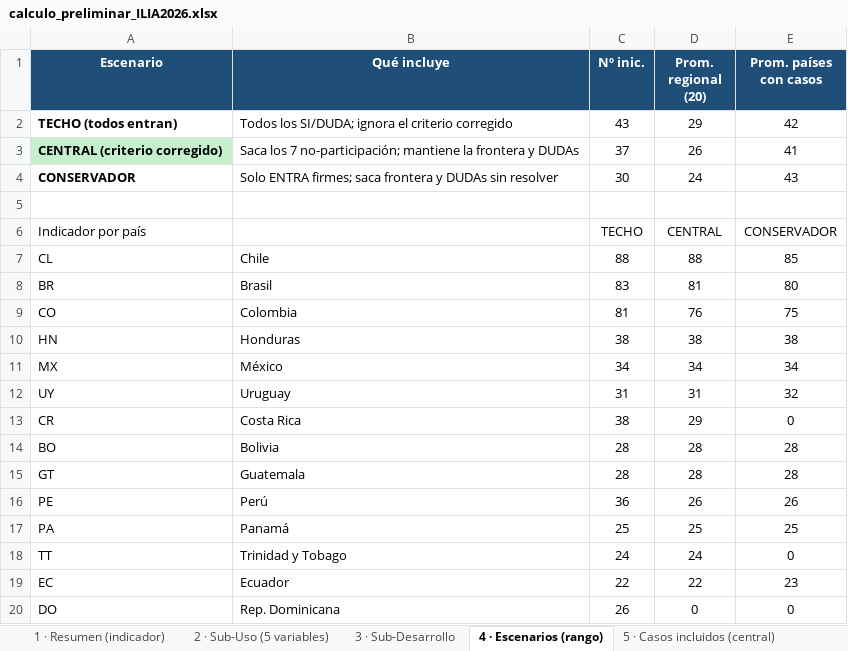
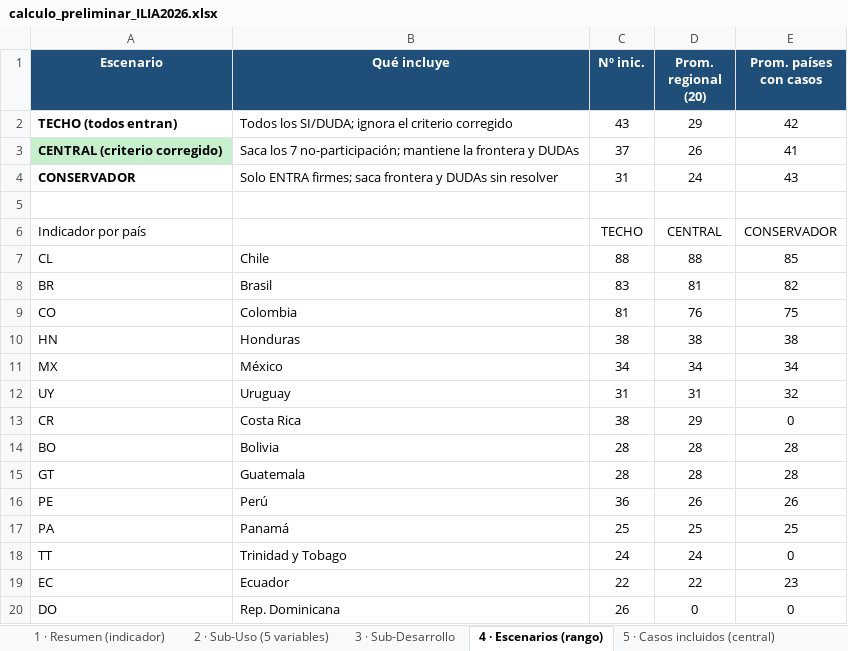
Before and after one commit to aplicaciones-foresight/ilia26-participacion, an Excel workbook: data/gates/calculo_preliminar_ILIA2026.xlsx, sheet 4 · Escenarios (rango), drawn as a sheet; values as stored, in another font and other column widths than the file's, no borders; the diff names each change by its address in the sheet, - before the commit and + after, or states it on an @@ line.

```diff
--- a/data/gates/calculo_preliminar_ILIA2026.xlsx (sheet 4 · Escenarios (rango))
+++ b/data/gates/calculo_preliminar_ILIA2026.xlsx (sheet 4 · Escenarios (rango))
-C4 (Nº inic.): 30
+C4 (Nº inic.): 31
-E8 (Prom. países con casos): 80
+E8 (Prom. países con casos): 82
```
Also changed, not shown: sheet 6 · Supuestos y método, data/gates/planilla_ILIA2026_SIMPLE.xlsx, 1 other file.
